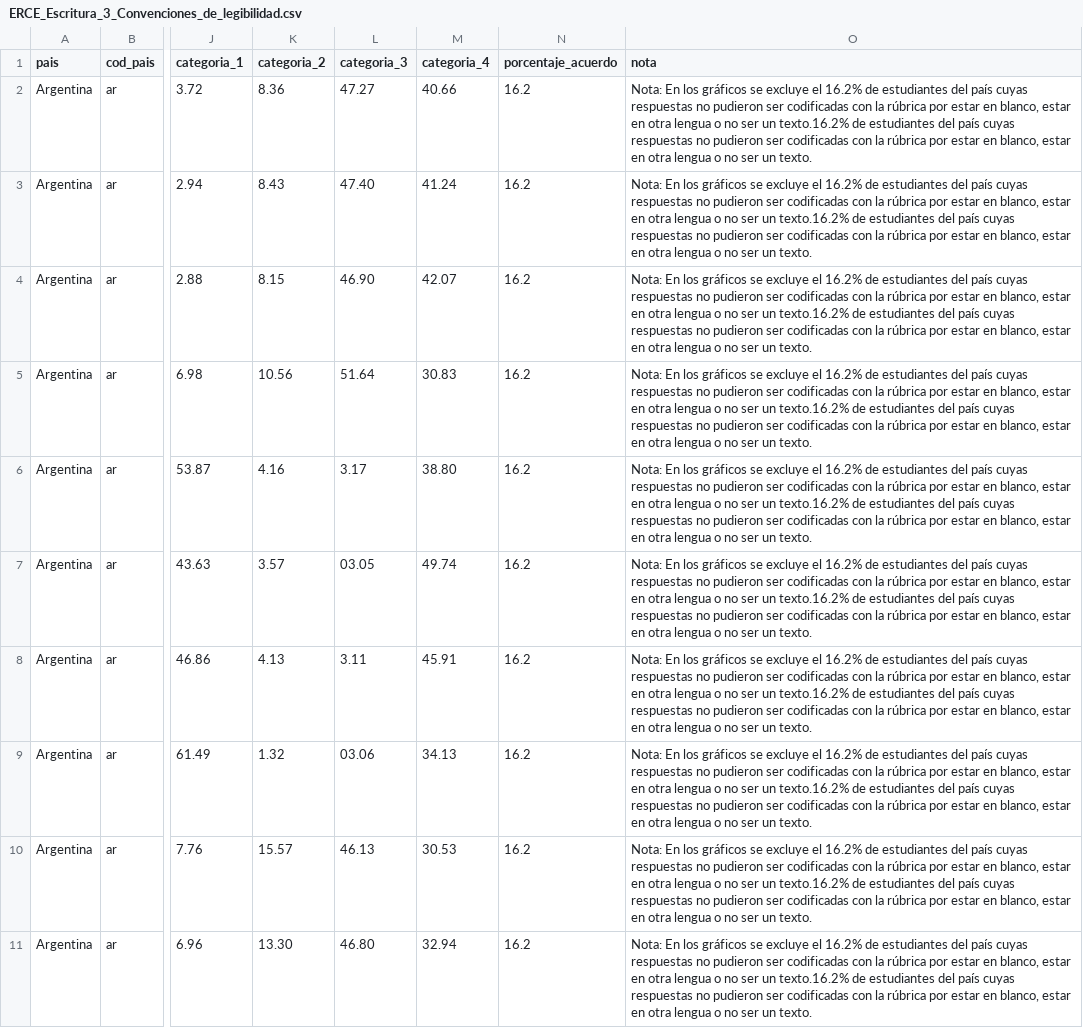
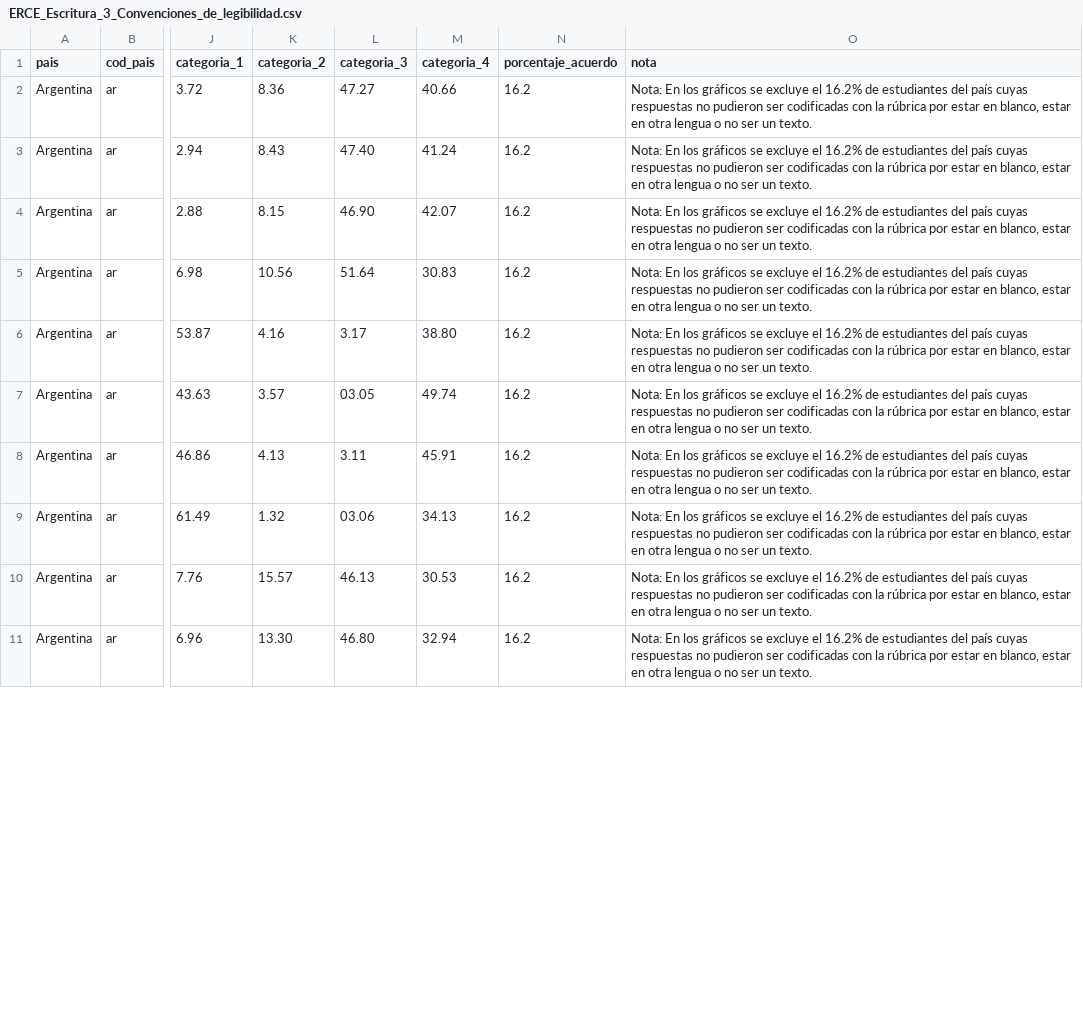
Before and after one commit to facoasecas/data_de_prueba, a CSV file: ERCE_Escritura_3_Convenciones_de_legibilidad.csv, drawn as a sheet; only a part is shown, gaps mark what is left out; the diff covers the shown part only; the diff names each change by its address in the sheet, - before the commit and + after, or states it on an @@ line.

```diff
--- a/ERCE_Escritura_3_Convenciones_de_legibilidad.csv
+++ b/ERCE_Escritura_3_Convenciones_de_legibilidad.csv
-O2:O11 (nota): …ser un texto.16.2% de estudiantes del país cuyas respuestas no pudieron ser codificadas con la rúbrica por estar en blanco, estar en otra lengua o no ser un texto.
+O2:O11 (nota): …ser un texto.
```
Also changed, not shown: 10 edited cells elsewhere in this file, ERCE_Escritura_3_Discursivo.csv, ERCE_Escritura_3_Textual.csv, 3 other files.
